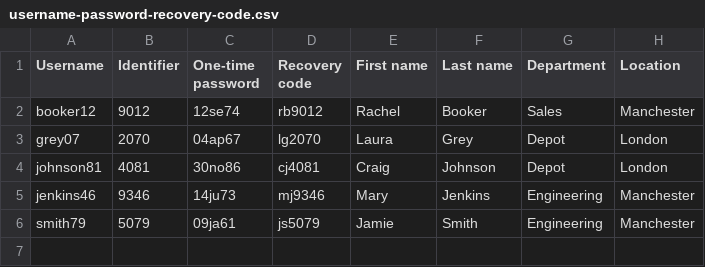
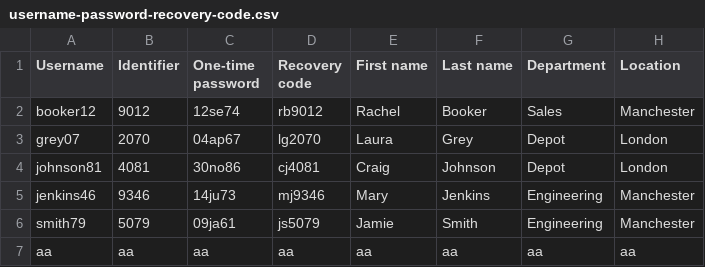
Before and after one commit to martinezcaro92/EjemplosClaseJava_2526, a CSV file: src/main/java/com/programacion/ejemplosclasejava_2526/IO/texto/EjercicioCSV/username-password-recovery-code.csv, drawn as a sheet.

```diff
--- a/src/main/java/com/programacion/ejemplosclasejava_2526/IO/texto/EjercicioCSV/username-password-recovery-code.csv
+++ b/src/main/java/com/programacion/ejemplosclasejava_2526/IO/texto/EjercicioCSV/username-password-recovery-code.csv
@@ -6 +6,2 @@ jenkins46;9346;14ju73;mj9346;Mary;Jenkins;Engineering;Manchester
 smith79;5079;09ja61;js5079;Jamie;Smith;Engineering;Manchester
+aa;aa;aa;aa;aa;aa;aa;aa
```
Also changed, not shown: 1 other file.
